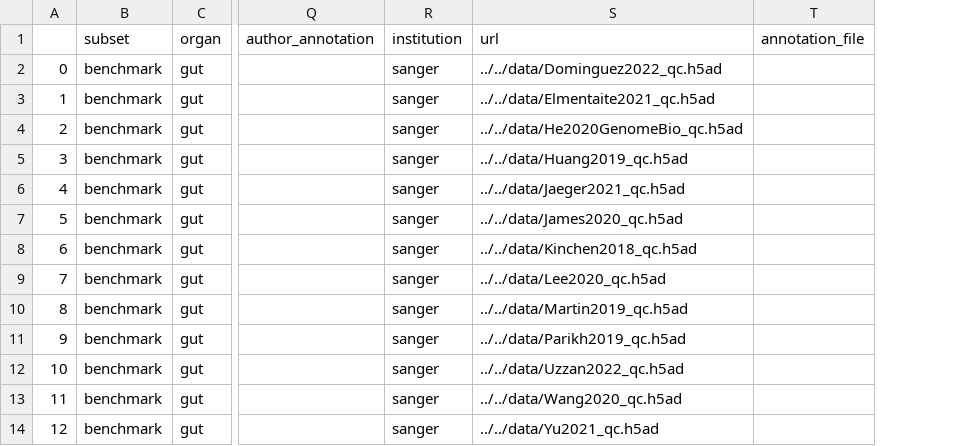
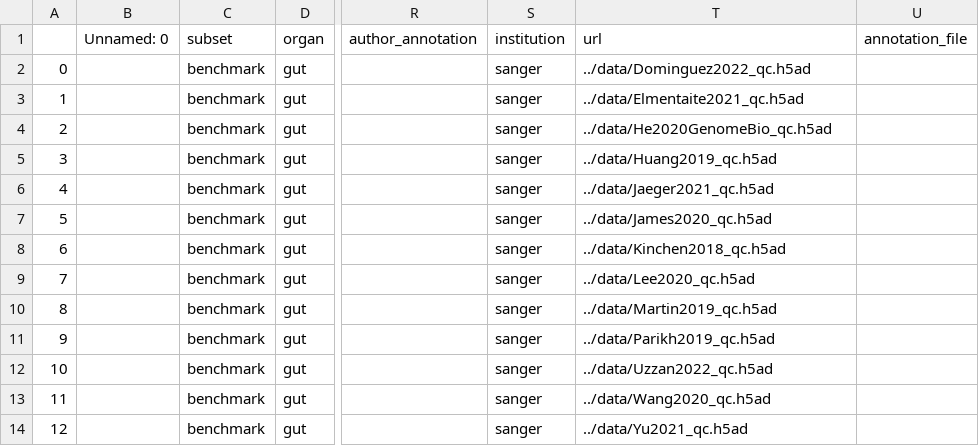
Before and after one commit to HCA-integration/sc-atlasing-toolbox, a TSV file: configs/datasets.tsv, drawn as a sheet; only a part is shown, gaps mark what is left out; addresses are those after the commit; the diff names each change by its address in the sheet, - before the commit and + after, or states it on an @@ line.

Commit message:
update datasets.tsv

```diff
--- a/configs/datasets.tsv
+++ b/configs/datasets.tsv
+column B (Unnamed: 0), empty
-T2 (url): ../../data/Dominguez2022_qc.h5ad
+T2 (url): ../data/Dominguez2022_qc.h5ad
-T3 (url): ../../data/Elmentaite2021_qc.h5ad
+T3 (url): ../data/Elmentaite2021_qc.h5ad
-T4 (url): ../../data/He2020GenomeBio_qc.h5ad
+T4 (url): ../data/He2020GenomeBio_qc.h5ad
-T5 (url): ../../data/Huang2019_qc.h5ad
+T5 (url): ../data/Huang2019_qc.h5ad
-T6 (url): ../../data/Jaeger2021_qc.h5ad
+T6 (url): ../data/Jaeger2021_qc.h5ad
-T7 (url): ../../data/James2020_qc.h5ad
+T7 (url): ../data/James2020_qc.h5ad
-T8 (url): ../../data/Kinchen2018_qc.h5ad
+T8 (url): ../data/Kinchen2018_qc.h5ad
-T9 (url): ../../data/Lee2020_qc.h5ad
+T9 (url): ../data/Lee2020_qc.h5ad
-T10 (url): ../../data/Martin2019_qc.h5ad
+T10 (url): ../data/Martin2019_qc.h5ad
-T11 (url): ../../data/Parikh2019_qc.h5ad
+T11 (url): ../data/Parikh2019_qc.h5ad
-T12 (url): ../../data/Uzzan2022_qc.h5ad
+T12 (url): ../data/Uzzan2022_qc.h5ad
-T13 (url): ../../data/Wang2020_qc.h5ad
+T13 (url): ../data/Wang2020_qc.h5ad
-T14 (url): ../../data/Yu2021_qc.h5ad
+T14 (url): ../data/Yu2021_qc.h5ad
```
